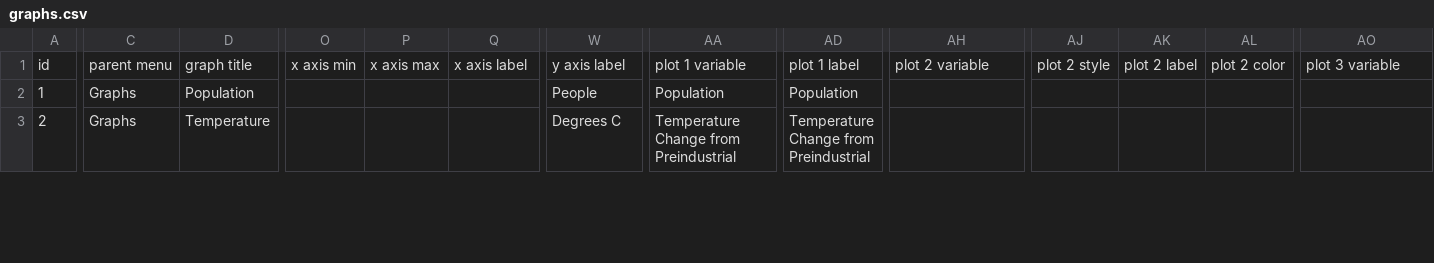
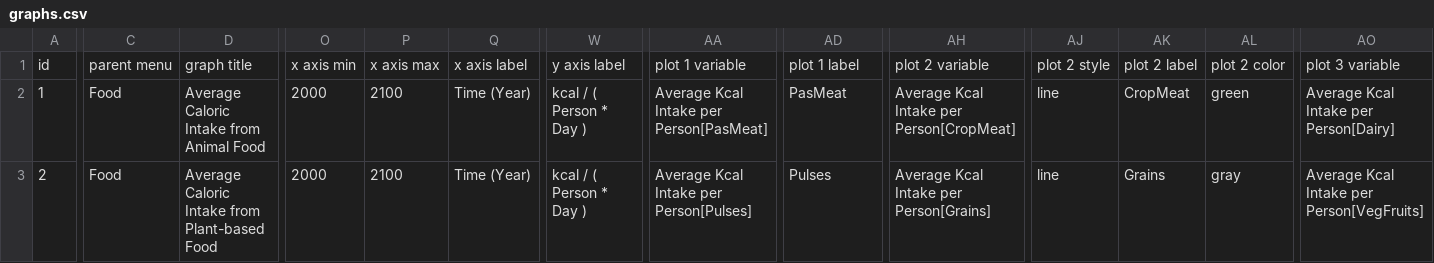
Before and after one commit to ntantaroudas/choice-web, a CSV file: config/graphs.csv, drawn as a sheet; only a part is shown, gaps mark what is left out; the diff covers the shown part only; the diff names each change by its address in the sheet, - before the commit and + after, or states it on an @@ line.

```diff
--- a/config/graphs.csv
+++ b/config/graphs.csv
-C2:C3: Graphs
+C2:C3: Food
-D2: Population
+D2: Average Caloric Intake from Animal Food
-O2:O3: (empty)
+O2:O3: 2000
-P2:P3: (empty)
+P2:P3: 2100
-Q2:Q3: (empty)
+Q2:Q3: Time (Year)
-W2: People
+W2: kcal / ( Person * Day )
-AA2: Population
+AA2: Average Kcal Intake per Person[PasMeat]
-AD2: Population
+AD2: PasMeat
-AH2: (empty)
+AH2: Average Kcal Intake per Person[CropMeat]
-AJ2:AJ3: (empty)
+AJ2:AJ3: line
-AK2: (empty)
+AK2: CropMeat
-AL2: (empty)
+AL2: green
-AO2: (empty)
+AO2: Average Kcal Intake per Person[Dairy]
-D3: Temperature
+D3: Average Caloric Intake from Plant-based Food
-W3: Degrees C
+W3: kcal / ( Person * Day )
-AA3: Temperature Change from Preindustrial
+AA3: Average Kcal Intake per Person[Pulses]
-AD3: Temperature Change from Preindustrial
+AD3: Pulses
-AH3: (empty)
+AH3: Average Kcal Intake per Person[Grains]
-AK3: (empty)
+AK3: Grains
-AL3: (empty)
+AL3: gray
-AO3: (empty)
+AO3: Average Kcal Intake per Person[VegFruits]
```
Also changed, not shown: 7 added rows and 29 edited cells elsewhere in this file, config/inputs.csv, 18 other files.
